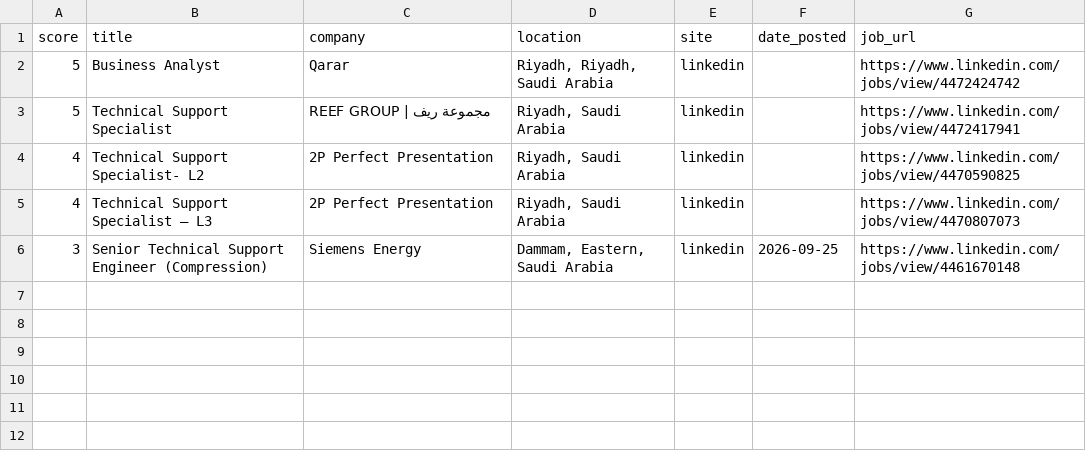
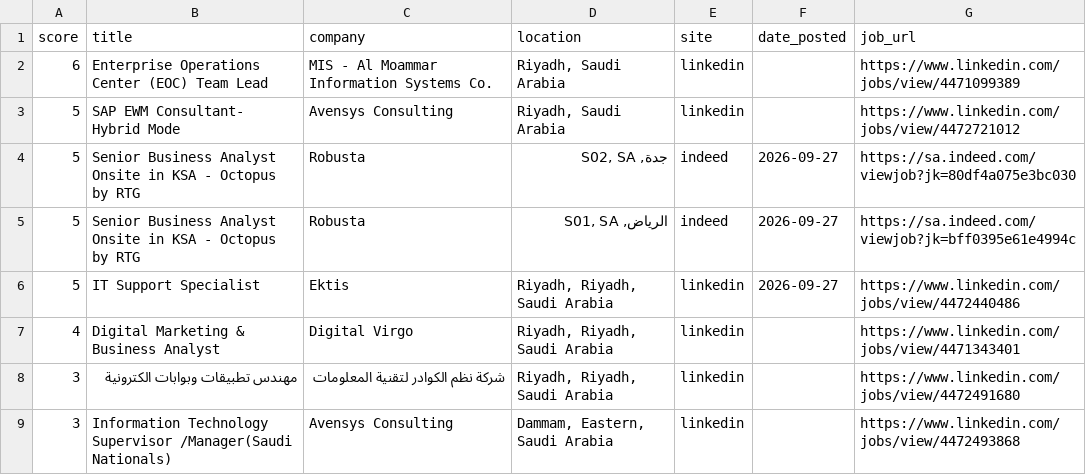
Before and after one commit to anasadil33/jobtracker, a CSV file: jobs_latest.csv, drawn as a sheet.

```diff
--- a/jobs_latest.csv
+++ b/jobs_latest.csv
@@ -1,6 +1,9 @@
 score,title,company,location,site,date_posted,job_url
-5,Business Analyst,Qarar,"Riyadh, Riyadh, Saudi Arabia",linkedin,,https://www.linkedin.com/jobs/view/4472424742
-5,Technical Support Specialist,REEF GROUP | مجموعة ريف,"Riyadh, Saudi Arabia",linkedin,,https://www.linkedin.com/jobs/view/4472417941
-4,Technical Support Specialist- L2,2P Perfect Presentation,"Riyadh, Saudi Arabia",linkedin,,https://www.linkedin.com/jobs/view/4470590825
-4,Technical Support Specialist – L3,2P Perfect Presentation,"Riyadh, Saudi Arabia",linkedin,,https://www.linkedin.com/jobs/view/4470807073
-3,Senior Technical Support Engineer (Compression),Siemens Energy,"Dammam, Eastern, Saudi Arabia",linkedin,2026-09-25,https://www.linkedin.com/jobs/view/4461670148
+6,Enterprise Operations Center (EOC) Team Lead,MIS - Al Moammar Information Systems Co.,"Riyadh, Saudi Arabia",linkedin,,https://www.linkedin.com/jobs/view/4471099389
+5,SAP EWM Consultant- Hybrid Mode,Avensys Consulting,"Riyadh, Saudi Arabia",linkedin,,https://www.linkedin.com/jobs/view/4472721012
+5,Senior Business Analyst Onsite in KSA - Octopus by RTG,Robusta,"جدة, S02, SA",indeed,2026-09-27,https://sa.indeed.com/viewjob?jk=80df4a075e3bc030
+5,Senior Business Analyst Onsite in KSA - Octopus by RTG,Robusta,"الرياض, S01, SA",indeed,2026-09-27,https://sa.indeed.com/viewjob?jk=bff0395e61e4994c
+5,IT Support Specialist,Ektis,"Riyadh, Riyadh, Saudi Arabia",linkedin,2026-09-27,https://www.linkedin.com/jobs/view/4472440486
+4,Digital Marketing & Business Analyst,Digital Virgo,"Riyadh, Riyadh, Saudi Arabia",linkedin,,https://www.linkedin.com/jobs/view/4471343401
+3,مهندس تطبيقات وبوابات الكترونية,شركة نظم الكوادر لتقنية المعلومات,"Riyadh, Riyadh, Saudi Arabia",linkedin,,https://www.linkedin.com/jobs/view/4472491680
+3,Information Technology Supervisor /Manager(Saudi Nationals),Avensys Consulting,"Dammam, Eastern, Saudi Arabia",linkedin,,https://www.linkedin.com/jobs/view/4472493868
```
Also changed, not shown: seen.csv.
